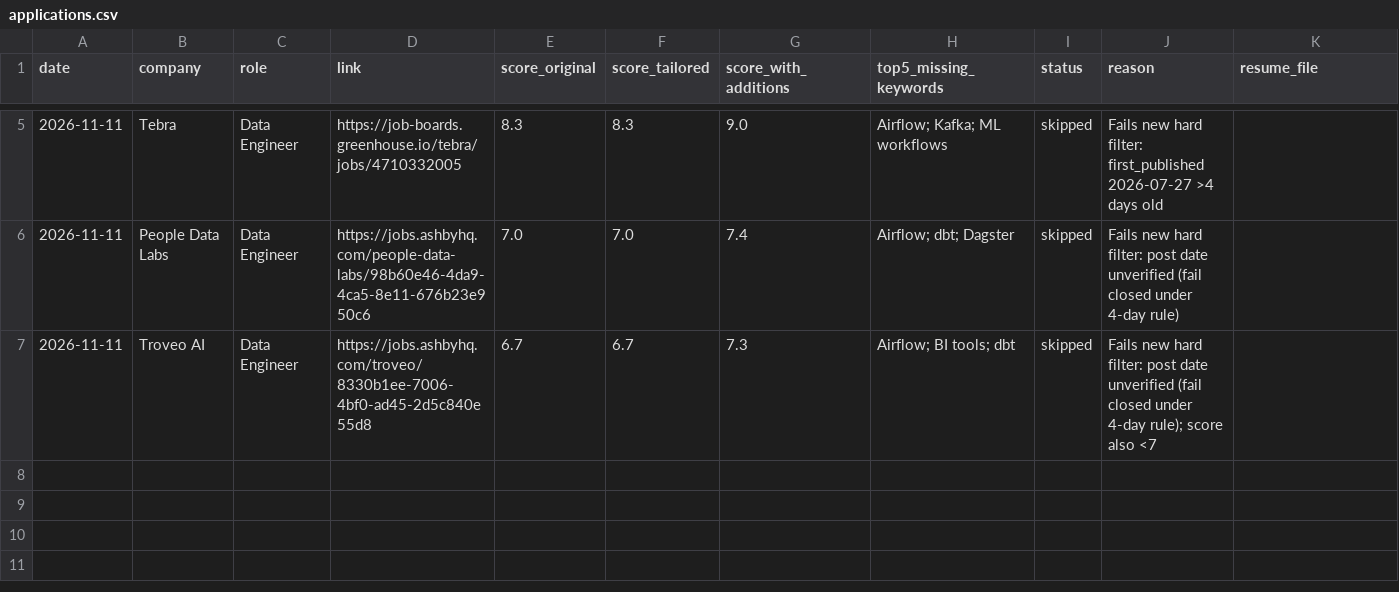
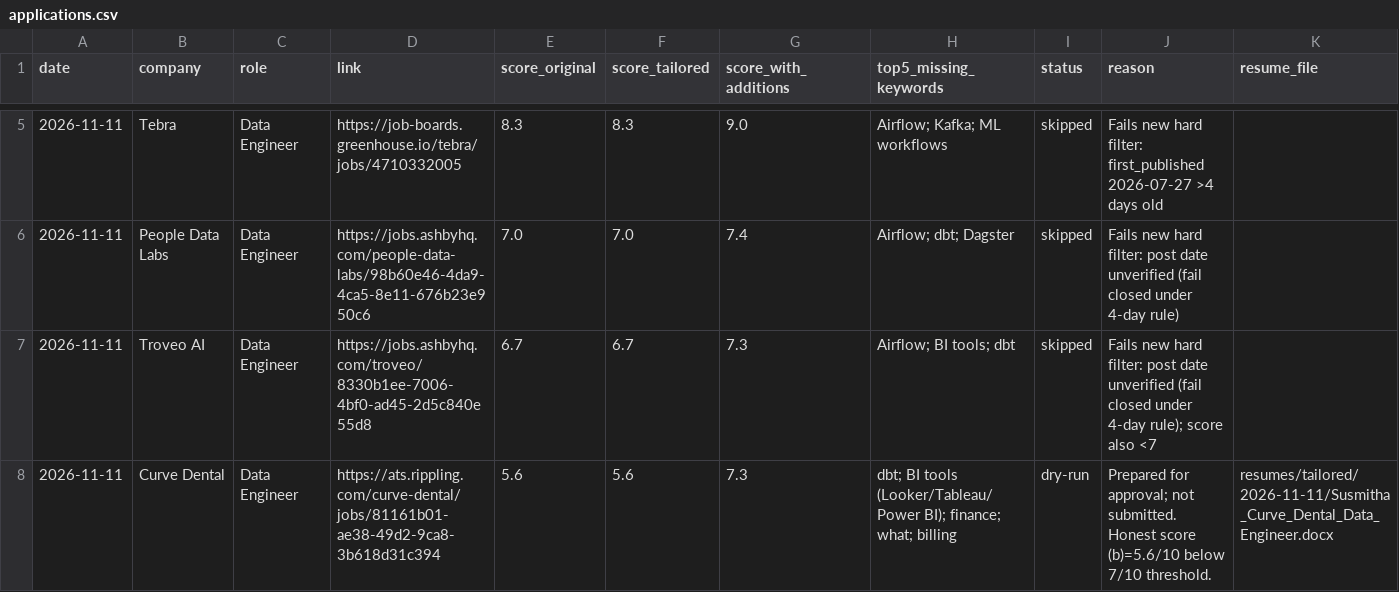
Before and after one commit to Susmitha53110/Job-Application, a CSV file: logs/applications.csv, drawn as a sheet; only a part is shown, gaps mark what is left out; rows hold the shown columns only; the diff names each change by its address in the sheet, - before the commit and + after, or states it on an @@ line.

```diff
--- a/logs/applications.csv
+++ b/logs/applications.csv
+row 8: 2026-11-11 | Curve Dental | Data Engineer | https://ats.rippling.com/curve-dental/jobs/81161b01-ae38-49d2-9ca8-3b618d31c394 | 5.6 | 5.6 | 7.3 | dbt; BI tools (Looker/Tableau/Power BI); finance; what; billing | dry-run | Prepared for approval; not submitted. Honest score (b)=5.6/10 below 7/10 threshold. | resumes/tailored/2026-11-11/Susmitha_Curve_Dental_Data_Engineer.docx
```
Also changed, not shown: 9 other files.
